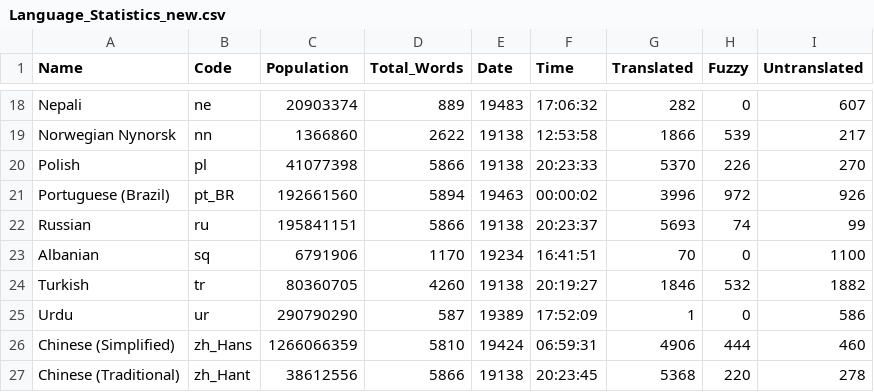
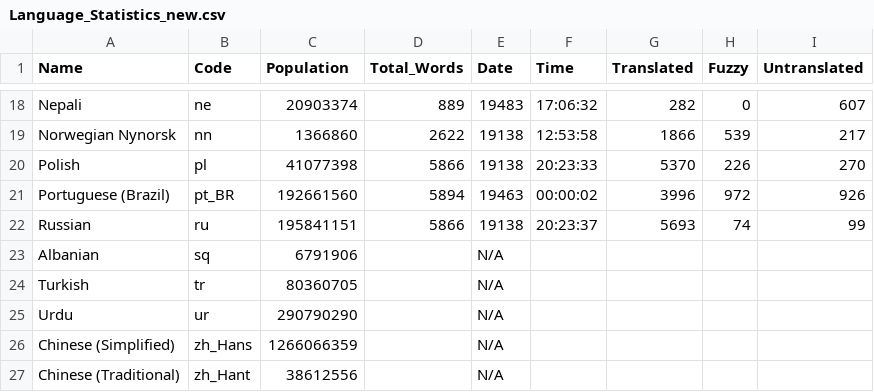
Before and after one commit to shrish-shete20/weblate, a CSV file: Language Statisitics/Language_Statistics_new.csv, drawn as a sheet; only a part is shown, gaps mark what is left out.

Commit message:
Updated language Csv

```diff
--- a/Language Statisitics/Language_Statistics_new.csv
+++ b/Language Statisitics/Language_Statistics_new.csv
@@ -22,6 +22,6 @@ Portuguese (Brazil),pt_BR,192661560,5894,19463,00:00:02,3996,972,926
 Russian,ru,195841151,5866,19138,20:23:37,5693,74,99
-Albanian,sq,6791906,1170,19234,16:41:51,70,0,1100
-Turkish,tr,80360705,4260,19138,20:19:27,1846,532,1882
-Urdu,ur,290790290,587,19389,17:52:09,1,0,586
-Chinese (Simplified),zh_Hans,1266066359,5810,19424,06:59:31,4906,444,460
-Chinese (Traditional),zh_Hant,38612556,5866,19138,20:23:45,5368,220,278
+Albanian,sq,6791906,,N/A,,,,
+Turkish,tr,80360705,,N/A,,,,
+Urdu,ur,290790290,,N/A,,,,
+Chinese (Simplified),zh_Hans,1266066359,,N/A,,,,
+Chinese (Traditional),zh_Hant,38612556,,N/A,,,,
```
